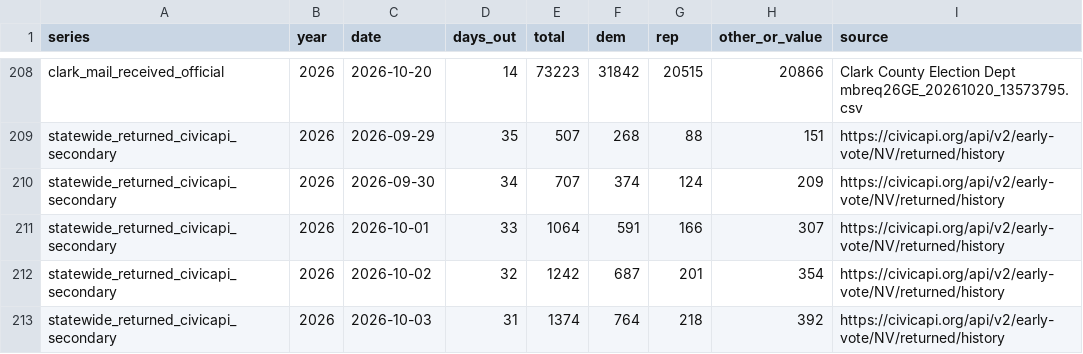
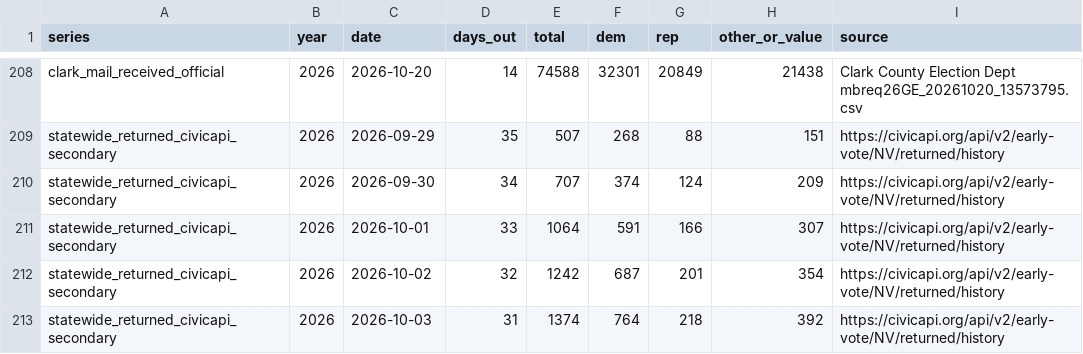
Before and after one commit to sethjlevyhub/fl-early-vote, a CSV file: site/nv-data.csv, drawn as a sheet; only a part is shown, gaps mark what is left out; the diff covers the shown part only; the diff names each change by its address in the sheet, - before the commit and + after, or states it on an @@ line.

```diff
--- a/site/nv-data.csv
+++ b/site/nv-data.csv
-E208 (total): 73223
+E208 (total): 74588
-F208 (dem): 31842
+F208 (dem): 32301
-G208 (rep): 20515
+G208 (rep): 20849
-H208 (other_or_value): 20866
+H208 (other_or_value): 21438
```
Also changed, not shown: 75 edited cells elsewhere in this file, 2 other files.
